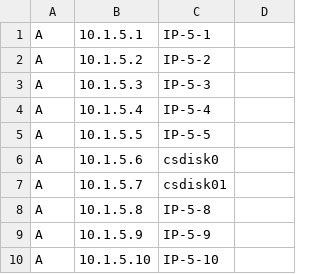
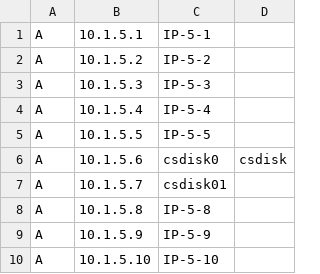
Before and after one commit to NCTUCS-Software-Testing/cs-DNS-csv2config, a CSV file: host/5.host.csv, drawn as a sheet; only a part is shown.

Commit message:
update 5.host.csv
add csdisk

```diff
--- a/host/5.host.csv
+++ b/host/5.host.csv
@@ -5,3 +5,3 @@ A,10.1.5.4,IP-5-4,
 A,10.1.5.5,IP-5-5,
-A,10.1.5.6,csdisk0,
+A,10.1.5.6,csdisk0,csdisk
 A,10.1.5.7,csdisk01,
```
